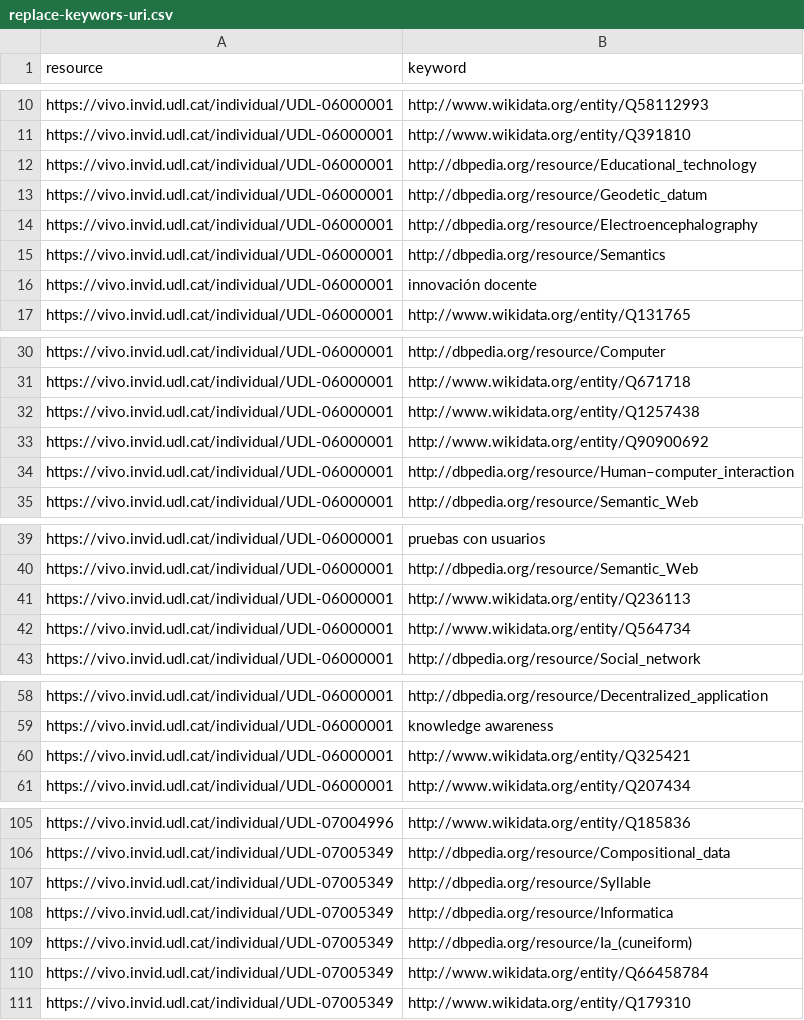
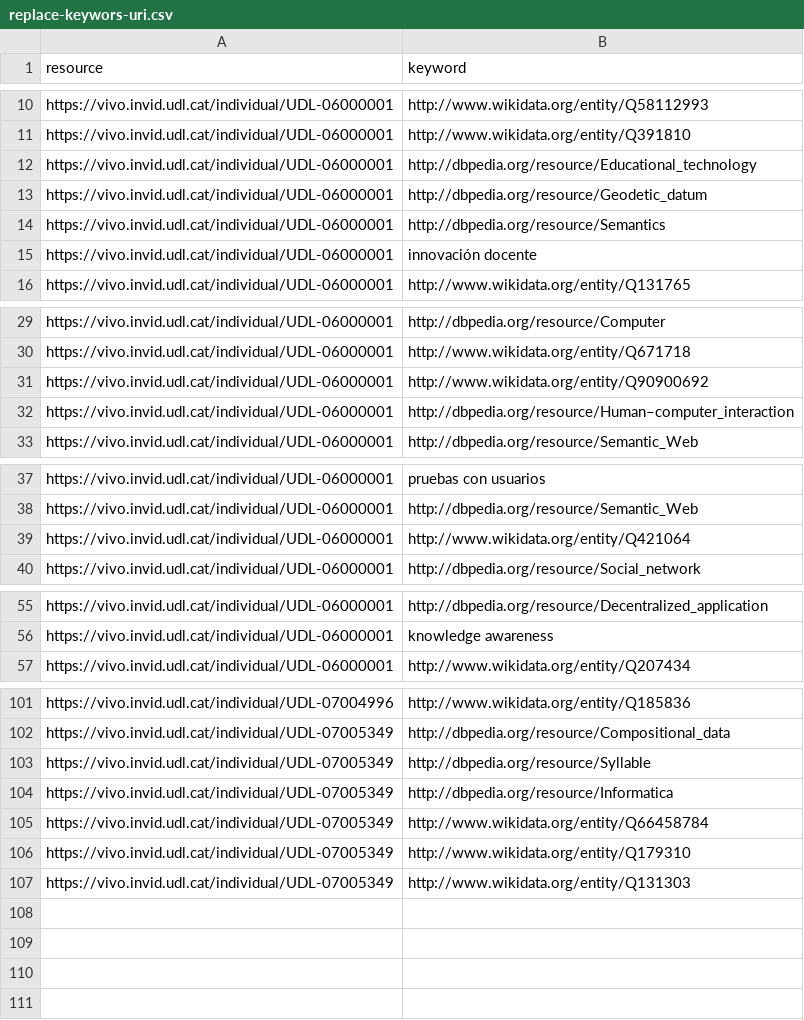
Before and after one commit to Drakitus/TFG-nlp, a CSV file: files/replace-keywors-uri.csv, drawn as a sheet; only a part is shown, gaps mark what is left out; the diff covers the shown part only.

```diff
--- a/files/replace-keywors-uri.csv
+++ b/files/replace-keywors-uri.csv
@@ -13,3 +13,2 @@ https://vivo.invid.udl.cat/individual/UDL-06000001,http://dbpedia.org/resource/E
 https://vivo.invid.udl.cat/individual/UDL-06000001,http://dbpedia.org/resource/Geodetic_datum
-https://vivo.invid.udl.cat/individual/UDL-06000001,http://dbpedia.org/resource/Electroencephalography
 https://vivo.invid.udl.cat/individual/UDL-06000001,http://dbpedia.org/resource/Semantics
@@ -31,3 +30,2 @@ https://vivo.invid.udl.cat/individual/UDL-06000001,http://dbpedia.org/resource/C
 https://vivo.invid.udl.cat/individual/UDL-06000001,http://www.wikidata.org/entity/Q671718
-https://vivo.invid.udl.cat/individual/UDL-06000001,http://www.wikidata.org/entity/Q1257438
 https://vivo.invid.udl.cat/individual/UDL-06000001,http://www.wikidata.org/entity/Q90900692
@@ -40,4 +38,3 @@ https://vivo.invid.udl.cat/individual/UDL-06000001,pruebas con usuarios
 https://vivo.invid.udl.cat/individual/UDL-06000001,http://dbpedia.org/resource/Semantic_Web
-https://vivo.invid.udl.cat/individual/UDL-06000001,http://www.wikidata.org/entity/Q236113
-https://vivo.invid.udl.cat/individual/UDL-06000001,http://www.wikidata.org/entity/Q564734
+https://vivo.invid.udl.cat/individual/UDL-06000001,http://www.wikidata.org/entity/Q421064
 https://vivo.invid.udl.cat/individual/UDL-06000001,http://dbpedia.org/resource/Social_network
@@ -59,3 +56,2 @@ https://vivo.invid.udl.cat/individual/UDL-06000001,http://dbpedia.org/resource/D
 https://vivo.invid.udl.cat/individual/UDL-06000001,knowledge awareness
-https://vivo.invid.udl.cat/individual/UDL-06000001,http://www.wikidata.org/entity/Q325421
 https://vivo.invid.udl.cat/individual/UDL-06000001,http://www.wikidata.org/entity/Q207434
@@ -108,4 +104,4 @@ https://vivo.invid.udl.cat/individual/UDL-07005349,http://dbpedia.org/resource/S
 https://vivo.invid.udl.cat/individual/UDL-07005349,http://dbpedia.org/resource/Informatica
-https://vivo.invid.udl.cat/individual/UDL-07005349,http://dbpedia.org/resource/Ia_(cuneiform)
 https://vivo.invid.udl.cat/individual/UDL-07005349,http://www.wikidata.org/entity/Q66458784
 https://vivo.invid.udl.cat/individual/UDL-07005349,http://www.wikidata.org/entity/Q179310
+https://vivo.invid.udl.cat/individual/UDL-07005349,http://www.wikidata.org/entity/Q131303
```
Also changed, not shown: 2 edited cells elsewhere in this file, files/Researcher-06000001-keywords.csv, files/file-keywords-split.csv, 1 other file.
